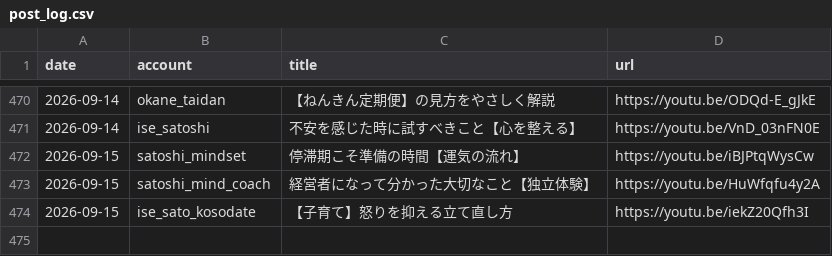
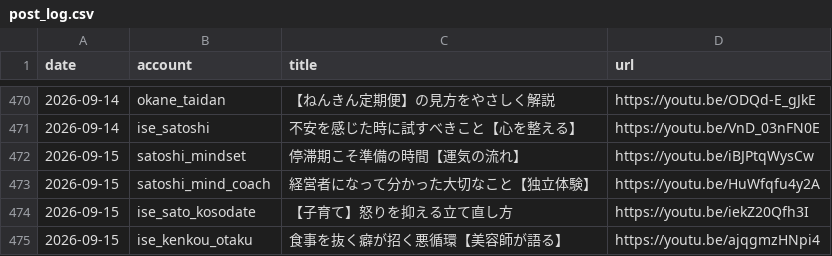
Before and after one commit to iseise0226/sns-automation, a CSV file: data/post_log.csv, drawn as a sheet; only a part is shown, gaps mark what is left out.

Commit message:
chore: WF6 topic progress - ise_kenkou_otaku

```diff
--- a/data/post_log.csv
+++ b/data/post_log.csv
@@ -475 +475,2 @@ date,account,title,url
 2026-09-15,ise_sato_kosodate,"【子育て】怒りを抑える立て直し方",https://youtu.be/iekZ20Qfh3I
+2026-09-15,ise_kenkou_otaku,"食事を抜く癖が招く悪循環【美容師が語る】",https://youtu.be/ajqgmzHNpi4
```
Also changed, not shown: 1 other file.
